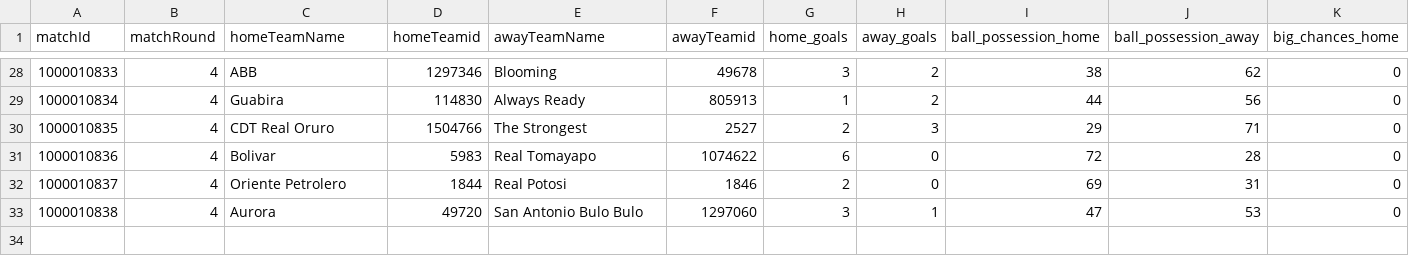
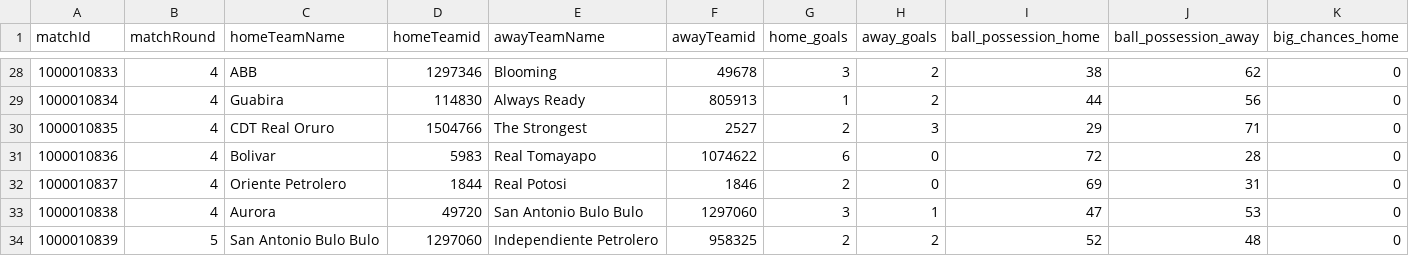
Before and after one commit to bolaxel/fut-bol, a CSV file: matchStats/csv/fotmob_match_stats.csv, drawn as a sheet; only a part is shown, gaps mark what is left out; rows hold the shown columns only; the diff names each change by its address in the sheet, - before the commit and + after, or states it on an @@ line.

```diff
--- a/matchStats/csv/fotmob_match_stats.csv
+++ b/matchStats/csv/fotmob_match_stats.csv
+row 34: 1000010839 | 5 | San Antonio Bulo Bulo | 1297060 | Independiente Petrolero | 958325 | 2 | 2 | 52 | 48 | 0
```
Also changed, not shown: goals/csv/awayScorers.csv, goals/csv/homeScorers.csv, 3 other files.
